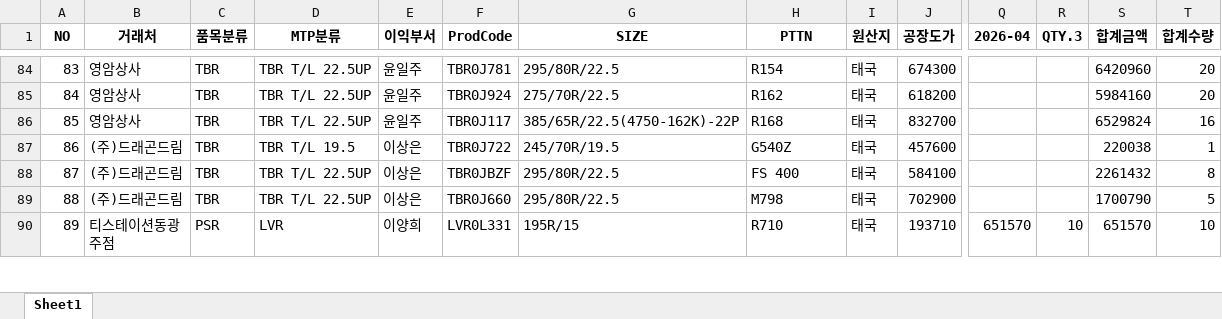
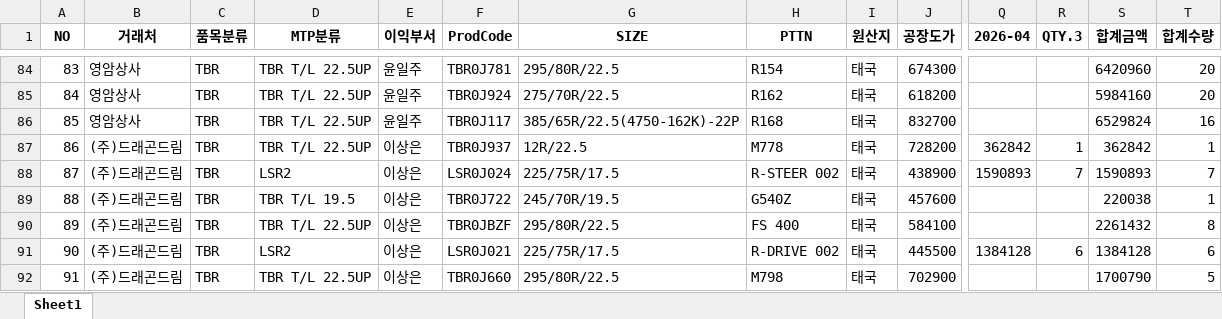
Before and after one commit to jeongkihyun25-arch/sales, an Excel workbook: current_sales.xlsx, sheet Sheet1, drawn as a sheet; only a part is shown, gaps mark what is left out; the shorter side is filled out with more unchanged rows; values as stored, in another font and other column widths than the file's, no borders; addresses are those after the commit; rows hold the shown columns only; the diff covers the shown part only; the diff names each change by its address in the sheet, - before the commit and + after, or states it on an @@ line.

```diff
--- a/current_sales.xlsx (sheet Sheet1)
+++ b/current_sales.xlsx (sheet Sheet1)
+row 87: 86 | (주)드래곤드림 | TBR | TBR T/L 22.5UP | 이상은 | TBR0J937 | 12R/22.5 | M778 | 태국 | 728200 | 362842 | 1 | 362842 | 1
+row 88: 87 | (주)드래곤드림 | TBR | LSR2 | 이상은 | LSR0J024 | 225/75R/17.5 | R-STEER 002 | 태국 | 438900 | 1590893 | 7 | 1590893 | 7
@@ column A (NO) renumbered from row 89 down @@
+row 91: 90 | (주)드래곤드림 | TBR | LSR2 | 이상은 | LSR0J021 | 225/75R/17.5 | R-DRIVE 002 | 태국 | 445500 | 1384128 | 6 | 1384128 | 6
```
Also changed, not shown: 14 added rows, 3 removed rows, 199 moved rows and 74 edited cells elsewhere in this sheet.
